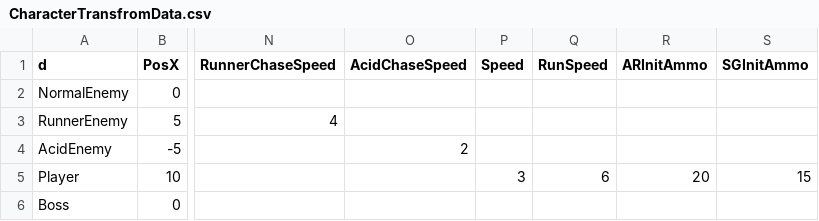
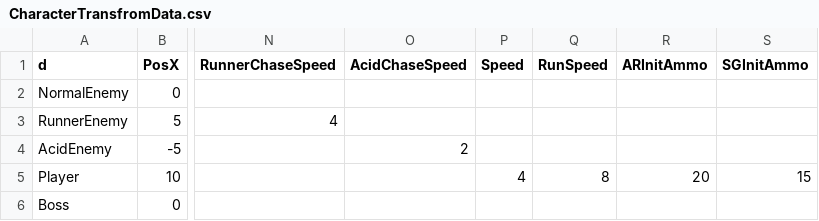
Before and after one commit to meronpanun/MyGame3D2, a CSV file: 3DShooting/3DShooting/data/CSV/CharacterTransfromData.csv, drawn as a sheet; only a part is shown, gaps mark what is left out; the diff names each change by its address in the sheet, - before the commit and + after, or states it on an @@ line.

```diff
--- a/3DShooting/3DShooting/data/CSV/CharacterTransfromData.csv
+++ b/3DShooting/3DShooting/data/CSV/CharacterTransfromData.csv
-P5 (Speed): 3
+P5 (Speed): 4
-Q5 (RunSpeed): 6
+Q5 (RunSpeed): 8
```
Also changed, not shown: 3DShooting/3DShooting/data/CSV/MainStageTransformData.csv, 20 other files.
